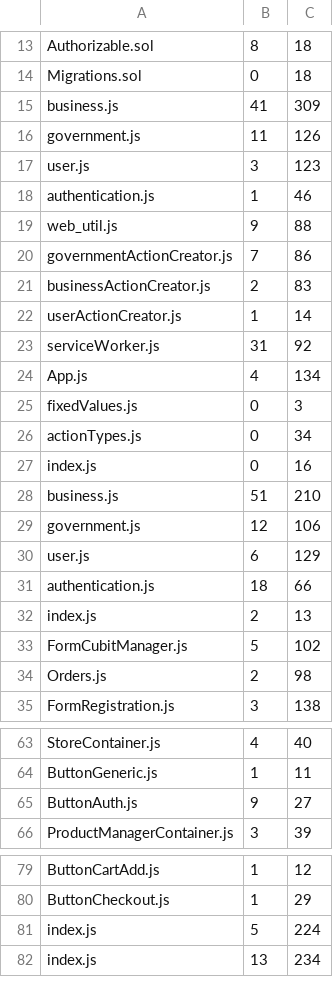
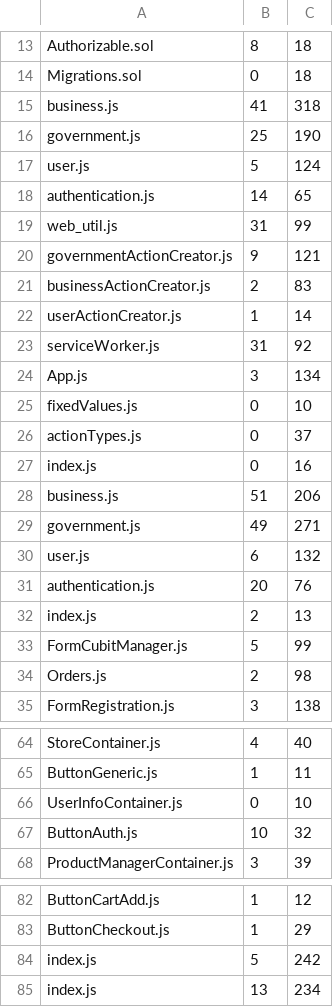
Before and after one commit to 8LabSolutions/Soldino, a CSV file: script/ccr/measurements.csv, drawn as a sheet; only a part is shown, gaps mark what is left out; the diff covers the shown part only.

```diff
--- a/script/ccr/measurements.csv
+++ b/script/ccr/measurements.csv
@@ -14,8 +14,8 @@ Authorizable.sol,8,18
 Migrations.sol,0,18
-business.js,41,309
-government.js,11,126
-user.js,3,123
-authentication.js,1,46
-web_util.js,9,88
-governmentActionCreator.js,7,86
+business.js,41,318
+government.js,25,190
+user.js,5,124
+authentication.js,14,65
+web_util.js,31,99
+governmentActionCreator.js,9,121
 businessActionCreator.js,2,83
@@ -23,12 +23,12 @@ userActionCreator.js,1,14
 serviceWorker.js,31,92
-App.js,4,134
-fixedValues.js,0,3
-actionTypes.js,0,34
+App.js,3,134
+fixedValues.js,0,10
+actionTypes.js,0,37
 index.js,0,16
-business.js,51,210
-government.js,12,106
-user.js,6,129
-authentication.js,18,66
+business.js,51,206
+government.js,49,271
+user.js,6,132
+authentication.js,20,76
 index.js,2,13
-FormCubitManager.js,5,102
+FormCubitManager.js,5,99
 Orders.js,2,98
@@ -64,3 +65,4 @@ StoreContainer.js,4,40
 ButtonGeneric.js,1,11
-ButtonAuth.js,9,27
+UserInfoContainer.js,0,10
+ButtonAuth.js,10,32
 ProductManagerContainer.js,3,39
@@ -80,3 +83,3 @@ ButtonCartAdd.js,1,12
 ButtonCheckout.js,1,29
-index.js,5,224
+index.js,5,242
 index.js,13,234
```
Also changed, not shown: 2 added rows and 4 edited cells elsewhere in this file, script/call_cost/call_cost.csv, script/ccr/ccrStatistics.csv, 7 other files.
